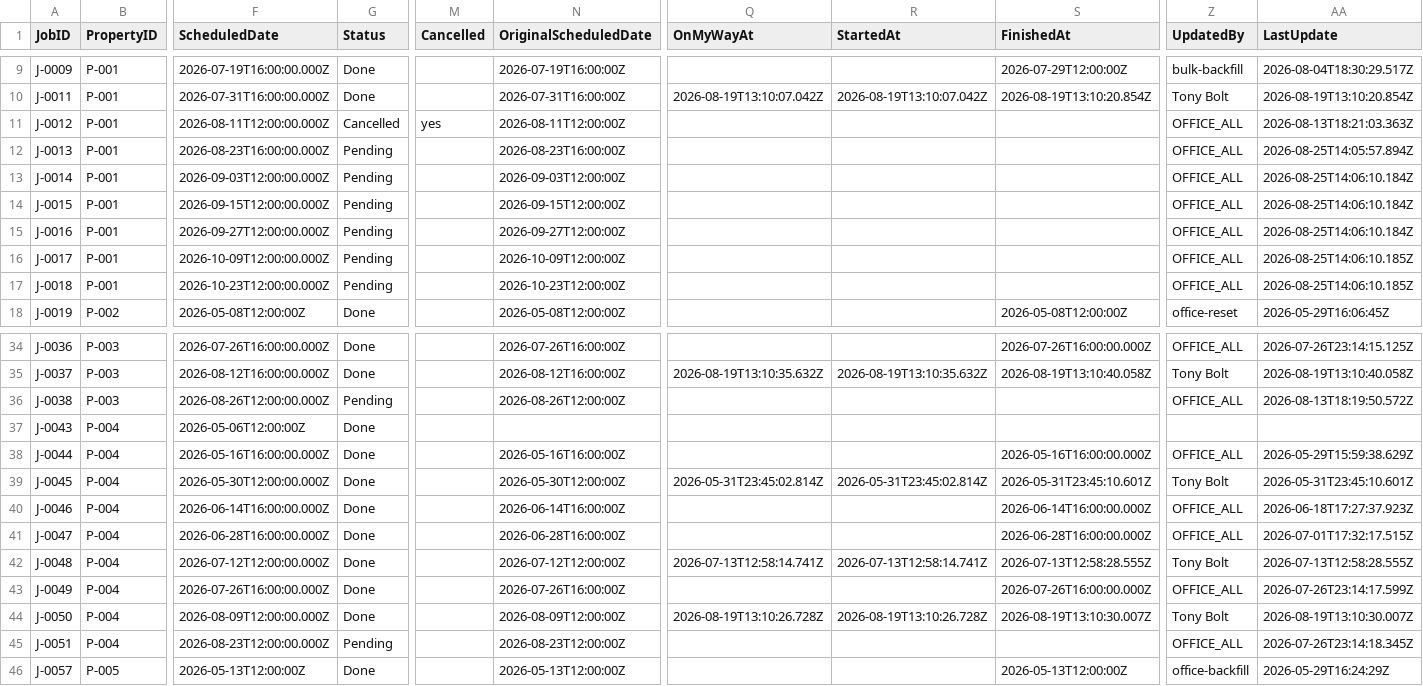
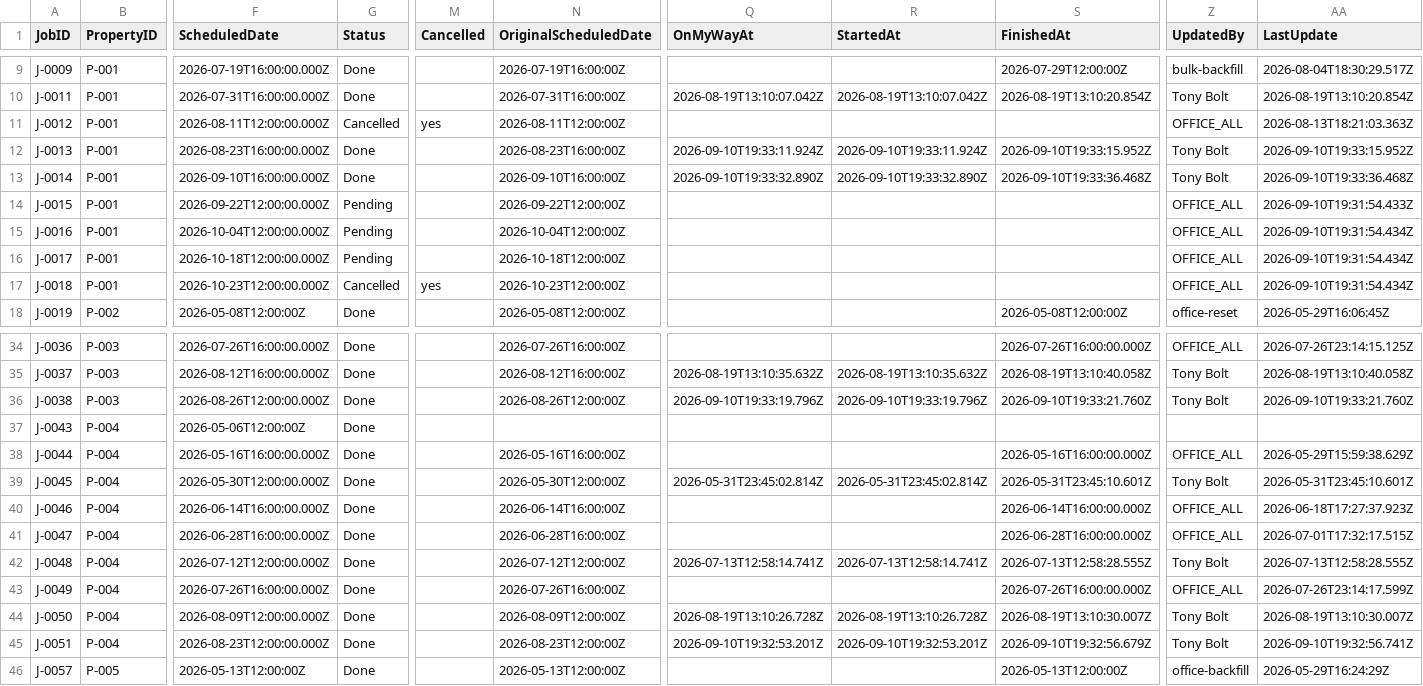
Before and after one commit to emw-oldwell/oldwell-mowing-dashboard, a CSV file: exports/schedule.csv, drawn as a sheet; only a part is shown, gaps mark what is left out; the diff names each change by its address in the sheet, - before the commit and + after, or states it on an @@ line.

```diff
--- a/exports/schedule.csv
+++ b/exports/schedule.csv
-G12:G13 (Status): Pending
+G12:G13 (Status): Done
-Q12 (OnMyWayAt): (empty)
+Q12 (OnMyWayAt): 2026-09-10T19:33:11.924Z
-R12 (StartedAt): (empty)
+R12 (StartedAt): 2026-09-10T19:33:11.924Z
-S12 (FinishedAt): (empty)
+S12 (FinishedAt): 2026-09-10T19:33:15.952Z
-Z12:Z13 (UpdatedBy): OFFICE_ALL
+Z12:Z13 (UpdatedBy): Tony Bolt
-AA12 (LastUpdate): 2026-08-25T14:05:57.894Z
+AA12 (LastUpdate): 2026-09-10T19:33:15.952Z
-F13 (ScheduledDate): 2026-09-03T12:00:00.000Z
+F13 (ScheduledDate): 2026-09-10T16:00:00.000Z
-N13 (OriginalScheduledDate): 2026-09-03T12:00:00Z
+N13 (OriginalScheduledDate): 2026-09-10T16:00:00Z
-Q13 (OnMyWayAt): (empty)
+Q13 (OnMyWayAt): 2026-09-10T19:33:32.890Z
-R13 (StartedAt): (empty)
+R13 (StartedAt): 2026-09-10T19:33:32.890Z
-S13 (FinishedAt): (empty)
+S13 (FinishedAt): 2026-09-10T19:33:36.468Z
-AA13 (LastUpdate): 2026-08-25T14:06:10.184Z
+AA13 (LastUpdate): 2026-09-10T19:33:36.468Z
-F14 (ScheduledDate): 2026-09-15T12:00:00.000Z
+F14 (ScheduledDate): 2026-09-22T12:00:00.000Z
-N14 (OriginalScheduledDate): 2026-09-15T12:00:00Z
+N14 (OriginalScheduledDate): 2026-09-22T12:00:00Z
-AA14 (LastUpdate): 2026-08-25T14:06:10.184Z
+AA14 (LastUpdate): 2026-09-10T19:31:54.433Z
-F15 (ScheduledDate): 2026-09-27T12:00:00.000Z
+F15 (ScheduledDate): 2026-10-04T12:00:00.000Z
-N15 (OriginalScheduledDate): 2026-09-27T12:00:00Z
+N15 (OriginalScheduledDate): 2026-10-04T12:00:00Z
-AA15 (LastUpdate): 2026-08-25T14:06:10.184Z
+AA15 (LastUpdate): 2026-09-10T19:31:54.434Z
-F16 (ScheduledDate): 2026-10-09T12:00:00.000Z
+F16 (ScheduledDate): 2026-10-18T12:00:00.000Z
-N16 (OriginalScheduledDate): 2026-10-09T12:00:00Z
+N16 (OriginalScheduledDate): 2026-10-18T12:00:00Z
-AA16:AA17 (LastUpdate): 2026-08-25T14:06:10.185Z
+AA16:AA17 (LastUpdate): 2026-09-10T19:31:54.434Z
-G17 (Status): Pending
+G17 (Status): Cancelled
-M17 (Cancelled): (empty)
+M17 (Cancelled): yes
-G36 (Status): Pending
+G36 (Status): Done
-Q36 (OnMyWayAt): (empty)
+Q36 (OnMyWayAt): 2026-09-10T19:33:19.796Z
-R36 (StartedAt): (empty)
+R36 (StartedAt): 2026-09-10T19:33:19.796Z
-S36 (FinishedAt): (empty)
+S36 (FinishedAt): 2026-09-10T19:33:21.760Z
-Z36 (UpdatedBy): OFFICE_ALL
+Z36 (UpdatedBy): Tony Bolt
-AA36 (LastUpdate): 2026-08-13T18:19:50.572Z
+AA36 (LastUpdate): 2026-09-10T19:33:21.760Z
-G45 (Status): Pending
+G45 (Status): Done
-Q45 (OnMyWayAt): (empty)
+Q45 (OnMyWayAt): 2026-09-10T19:32:53.201Z
-R45 (StartedAt): (empty)
+R45 (StartedAt): 2026-09-10T19:32:53.201Z
-S45 (FinishedAt): (empty)
+S45 (FinishedAt): 2026-09-10T19:32:56.679Z
-Z45 (UpdatedBy): OFFICE_ALL
+Z45 (UpdatedBy): Tony Bolt
-AA45 (LastUpdate): 2026-07-26T23:14:18.345Z
+AA45 (LastUpdate): 2026-09-10T19:32:56.741Z
```
Also changed, not shown: exports/crews.csv, exports/properties.csv, 1 other file.
